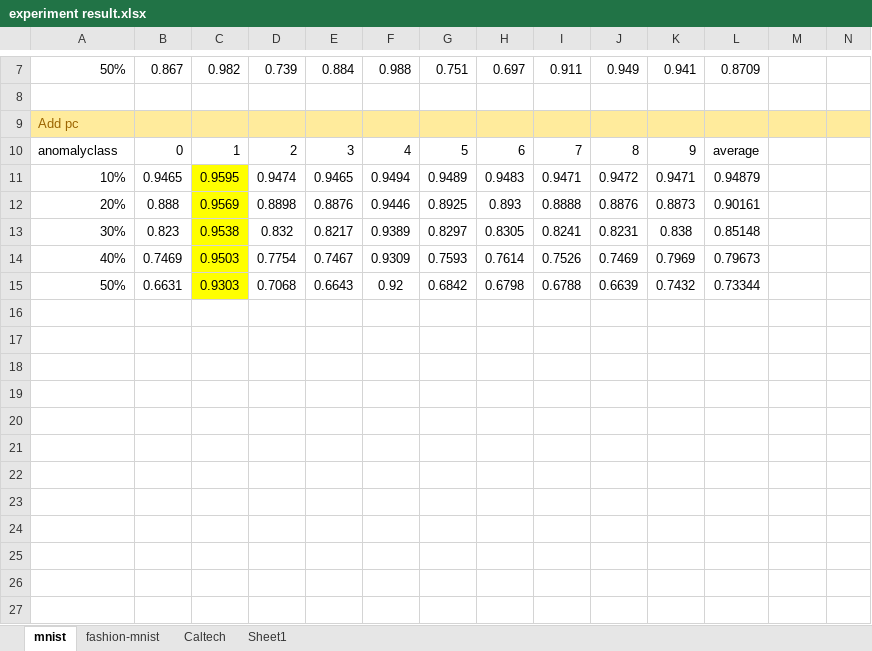
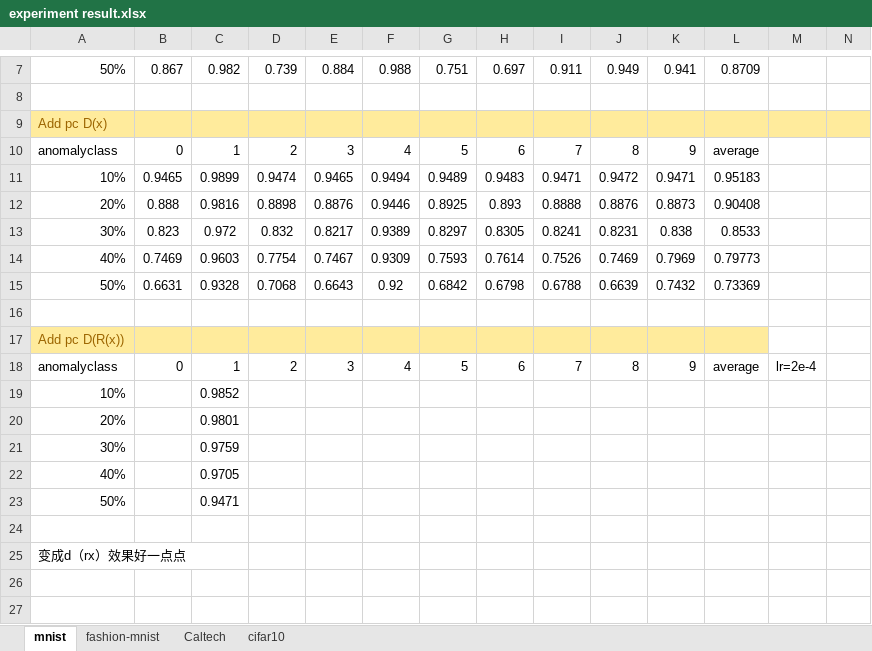
Before and after one commit to DingXiaoKe/OCND, an Excel workbook: experiment result.xlsx, sheet mnist, drawn as a sheet; only a part is shown, gaps mark what is left out; values as stored, in another font and other column widths than the file's, no borders; charts and pictures not drawn; removed rows and columns are numbered as before the commit, all else as after; rows hold the shown columns only; the diff covers the shown part only; the diff names each change by its address in the sheet, - before the commit and + after, or states it on an @@ line.

```diff
--- a/experiment result.xlsx (sheet mnist)
+++ b/experiment result.xlsx (sheet mnist)
-sheet tab: Sheet1
+sheet tab: cifar10
-A9: Add pc
+A9: Add pc D(x)
-C11: 0.9595
+C11: 0.9899
-C11:C15 fill: #FFFF00
+C11:C15 fill: none
-L11: 0.94879
+L11: 0.95183
-C12: 0.9569
+C12: 0.9816
-L12: 0.90161
+L12: 0.90408
-C13: 0.9538
+C13: 0.972
-L13: 0.85148
+L13: 0.8533
-C14: 0.9503
+C14: 0.9603
-L14: 0.79673
+L14: 0.79773
-C15: 0.9303
+C15: 0.9328
-L15: 0.73344
+L15: 0.73369
+row 16: (empty)
+row 17: Add pc D(R(x))
+row 18: anomalyclass | 0 | 1 | 2 | 3 | 4 | 5 | 6 | 7 | 8 | 9 | average | lr=2e-4
+row 19: 10% |  | 0.9852
+row 20: 20% |  | 0.9801
+row 21: 30% |  | 0.9759
+row 22: 40% |  | 0.9705
+row 23: 50% |  | 0.9471
+row 24: (empty)
+row 25: 变成d（rx）效果好一点点
-row 18: (empty)
-row 19: (empty)
-row 20: (empty)
-row 21: (empty)
-row 22: (empty)
-row 23: (empty)
-row 24: (empty)
-row 25: (empty)
-row 26: (empty)
-row 27: (empty)
```
Also changed, not shown: 19 edited cells and cell formats elsewhere in this sheet, sheet fashion-mnist, sheet cifar10, sheet Caltech, charts or pictures, 13 other files.
